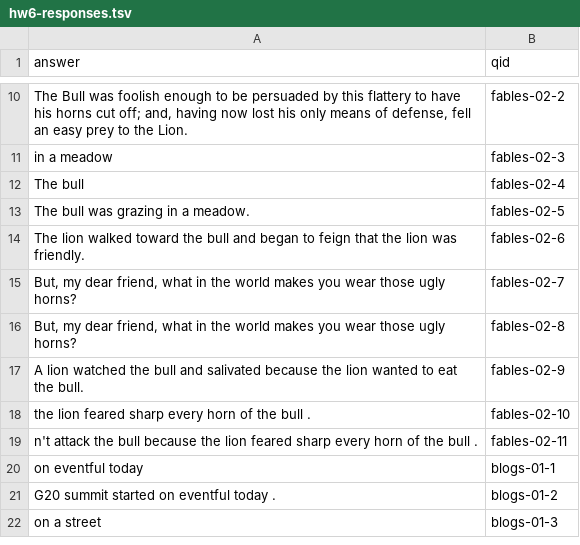
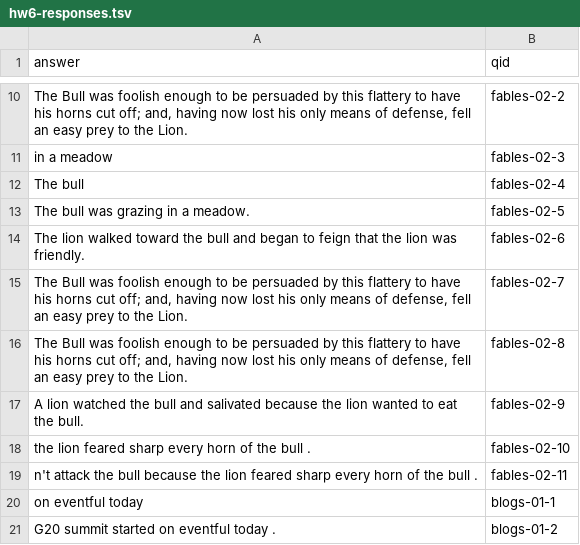
Before and after one commit to jinruiyang/QA-project, a TSV file: hw6-materials/hw6-responses.tsv, drawn as a sheet; only a part is shown, gaps mark what is left out; the shorter side is filled out with more unchanged rows.

```diff
--- a/hw6-materials/hw6-responses.tsv
+++ b/hw6-materials/hw6-responses.tsv
@@ -14,4 +14,4 @@ The bull was grazing in a meadow.	fables-02-5
 The lion walked toward the bull and began to feign that the lion was friendly.	fables-02-6
-But, my dear friend, what in the world makes you wear those ugly horns?	fables-02-7
-But, my dear friend, what in the world makes you wear those ugly horns?	fables-02-8
+The Bull was foolish enough to be persuaded by this flattery to have his horns cut off; and, having now lost his only means of defense, fell an easy prey to the Lion.	fables-02-7
+The Bull was foolish enough to be persuaded by this flattery to have his horns cut off; and, having now lost his only means of defense, fell an easy prey to the Lion.	fables-02-8
 A lion watched the bull and salivated because the lion wanted to eat the bull.	fables-02-9
```
Also changed, not shown: 4 other files.
